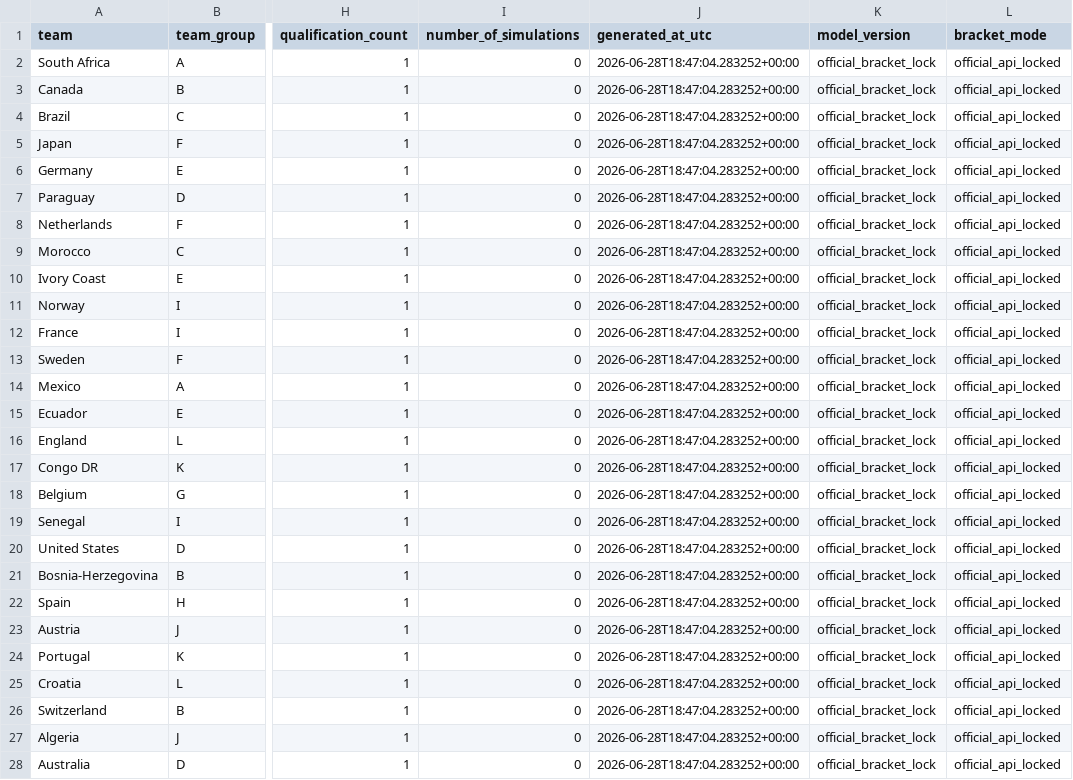
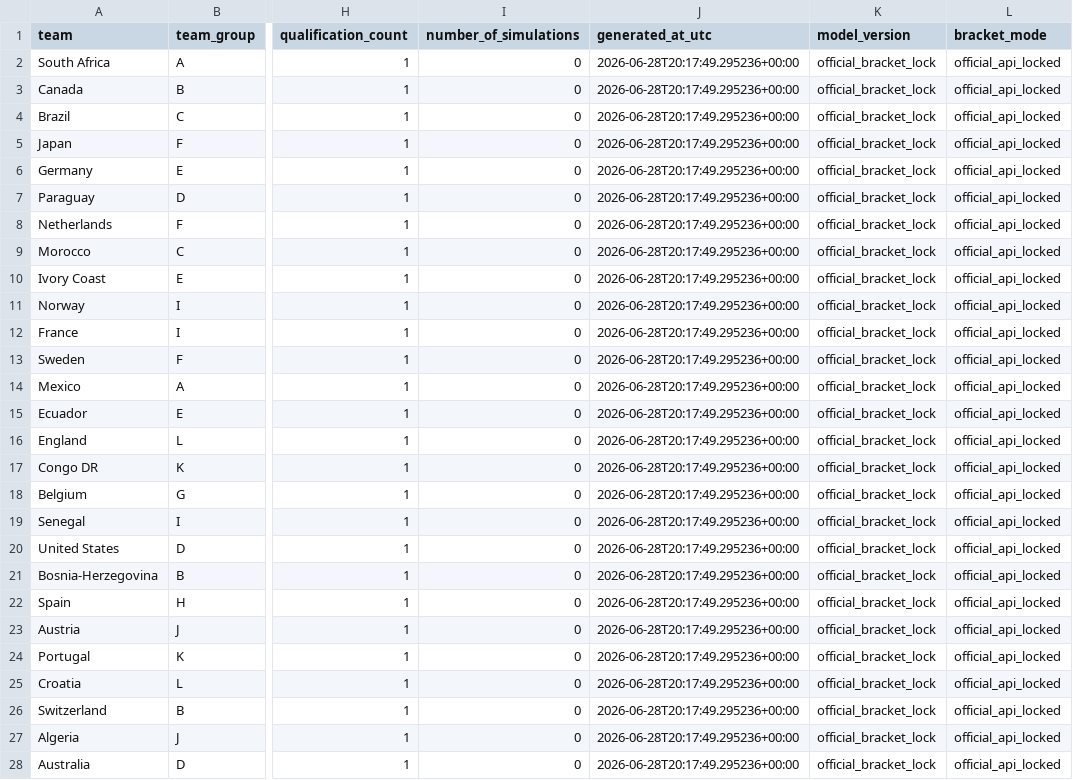
Before and after one commit to hayalows/cupmarket-2026, a CSV file: data/round_32_opponent_probabilities_latest.csv, drawn as a sheet; only a part is shown, gaps mark what is left out; the diff covers the shown part only; the diff names each change by its address in the sheet, - before the commit and + after, or states it on an @@ line.

```diff
--- a/data/round_32_opponent_probabilities_latest.csv
+++ b/data/round_32_opponent_probabilities_latest.csv
-J2:J28 (generated_at_utc): 2026-06-28T18:47:04.283252+00:00
+J2:J28 (generated_at_utc): 2026-06-28T20:17:49.295236+00:00
```
Also changed, not shown: 5 edited cells elsewhere in this file, data/round_32_path_status_latest.csv, 1 other file.
